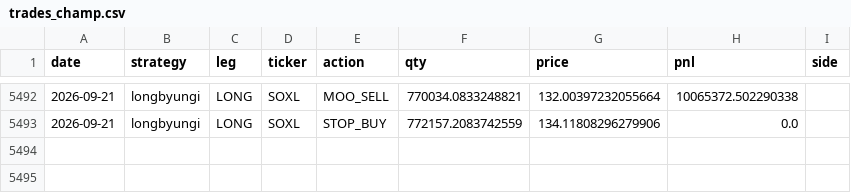
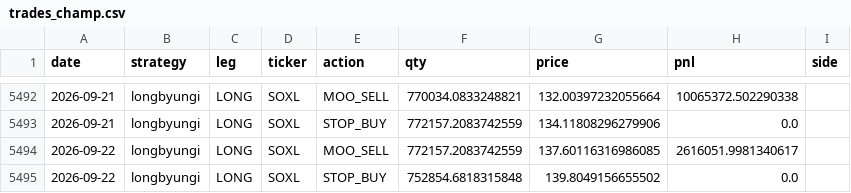
Before and after one commit to sunghakg/bube-v1-dashboard, a CSV file: data/champ_nomargin/trades_champ.csv, drawn as a sheet; only a part is shown, gaps mark what is left out; the diff names each change by its address in the sheet, - before the commit and + after, or states it on an @@ line.

```diff
--- a/data/champ_nomargin/trades_champ.csv
+++ b/data/champ_nomargin/trades_champ.csv
+row 5494: 2026-09-22 | longbyungi | LONG | SOXL | MOO_SELL | 772157.2083742559 | 137.60116316986085 | 2616051.9981340617
+row 5495: 2026-09-22 | longbyungi | LONG | SOXL | STOP_BUY | 752854.6818315848 | 139.8049156655502 | 0.0
```
Also changed, not shown: data/champ_nomargin/daily.csv, data/champ_nomargin/summary_wide.csv, 12 other files.
